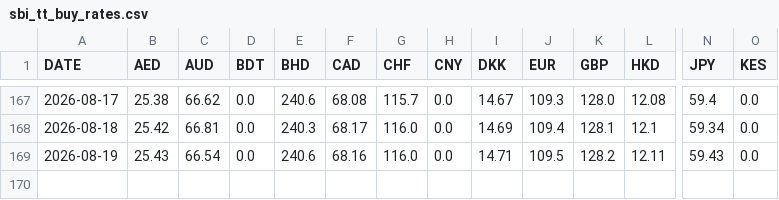
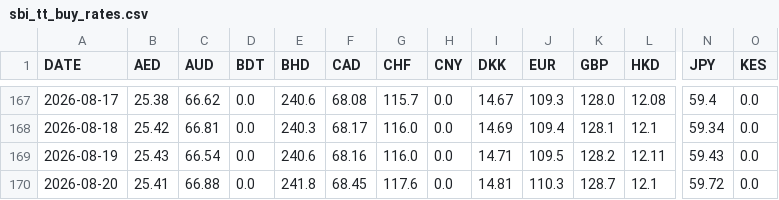
Before and after one commit to manjumeti/schedule-tax-app, a CSV file: scripts/data/2026/sbi_tt_buy_rates.csv, drawn as a sheet; only a part is shown, gaps mark what is left out; rows hold the shown columns only; the diff names each change by its address in the sheet, - before the commit and + after, or states it on an @@ line.

```diff
--- a/scripts/data/2026/sbi_tt_buy_rates.csv
+++ b/scripts/data/2026/sbi_tt_buy_rates.csv
+row 170: 2026-08-20 | 25.41 | 66.88 | 0.0 | 241.8 | 68.45 | 117.6 | 0.0 | 14.81 | 110.3 | 128.7 | 12.1 | 59.72 | 0.0
```
